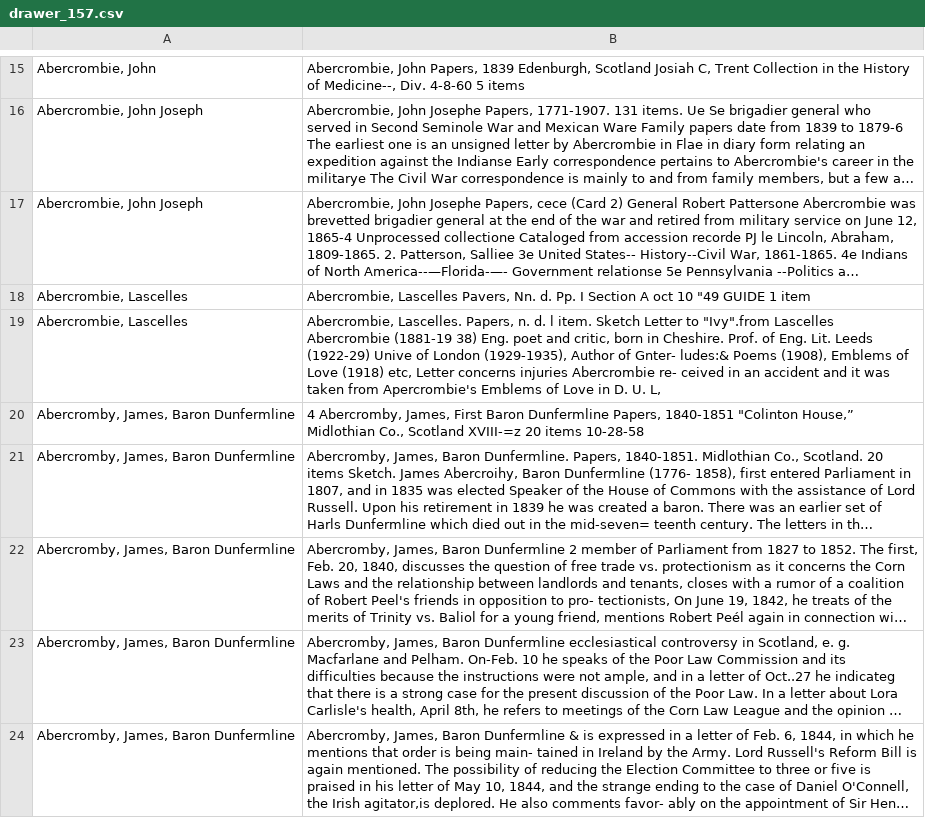
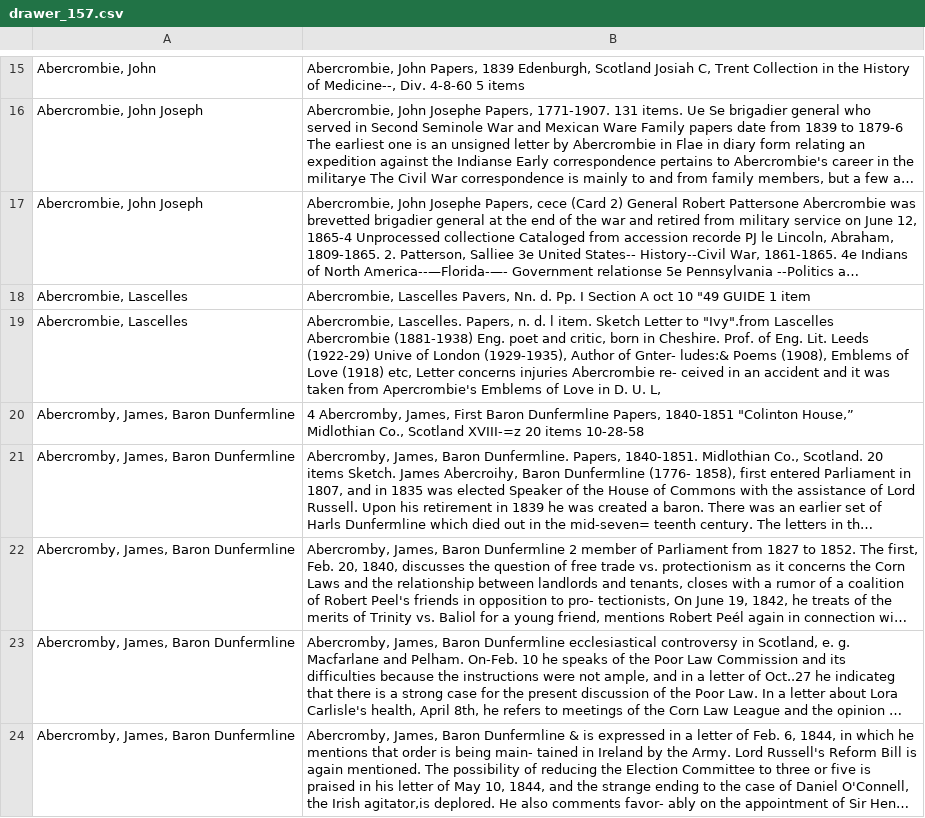
Before and after one commit to duke-libraries/Data--Rubenstein-Library-Card-Catalog, a CSV file: catalog/file_name_checked/drawer_157.csv, drawn as a sheet; only a part is shown, gaps mark what is left out; long unchanged cells end in …; the diff names each change by its address in the sheet, - before the commit and + after, or states it on an @@ line.

```diff
--- a/catalog/file_name_checked/drawer_157.csv
+++ b/catalog/file_name_checked/drawer_157.csv
-B19: …Lascelles Abercrombie (1881-19 38) Eng. poet…
+B19: …Lascelles Abercrombie (1881-1938) Eng. poet…
```
Also changed, not shown: 1 other file.
